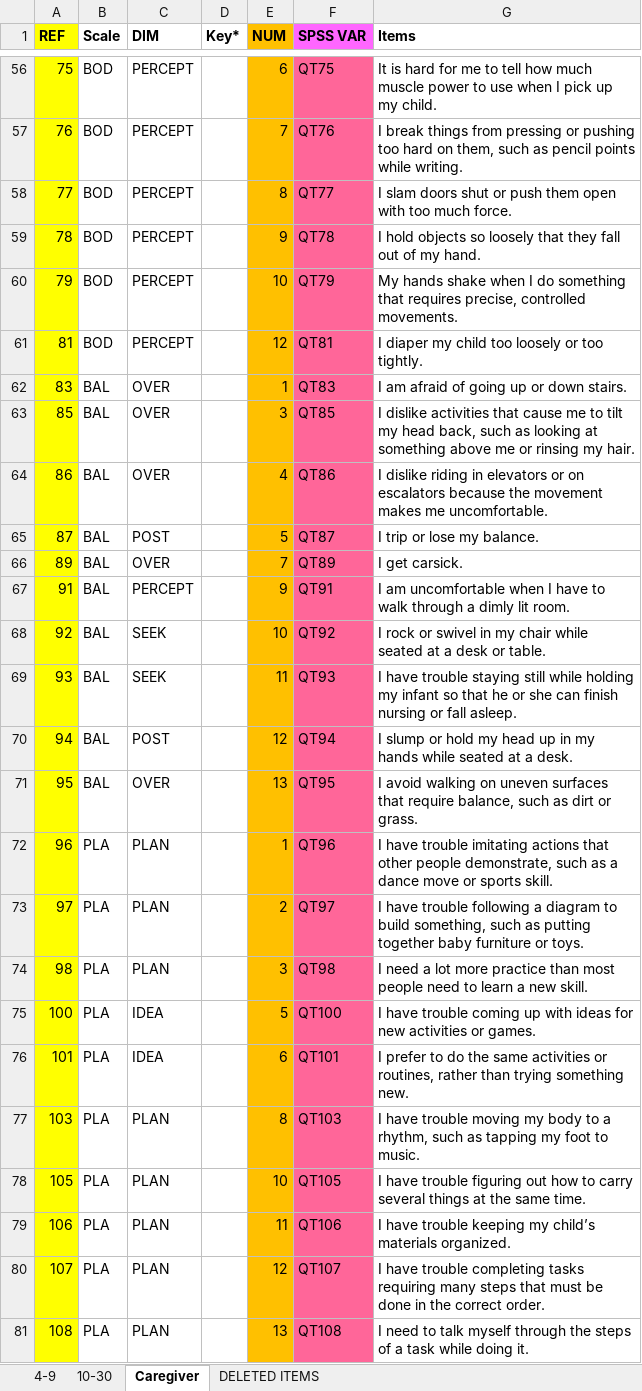
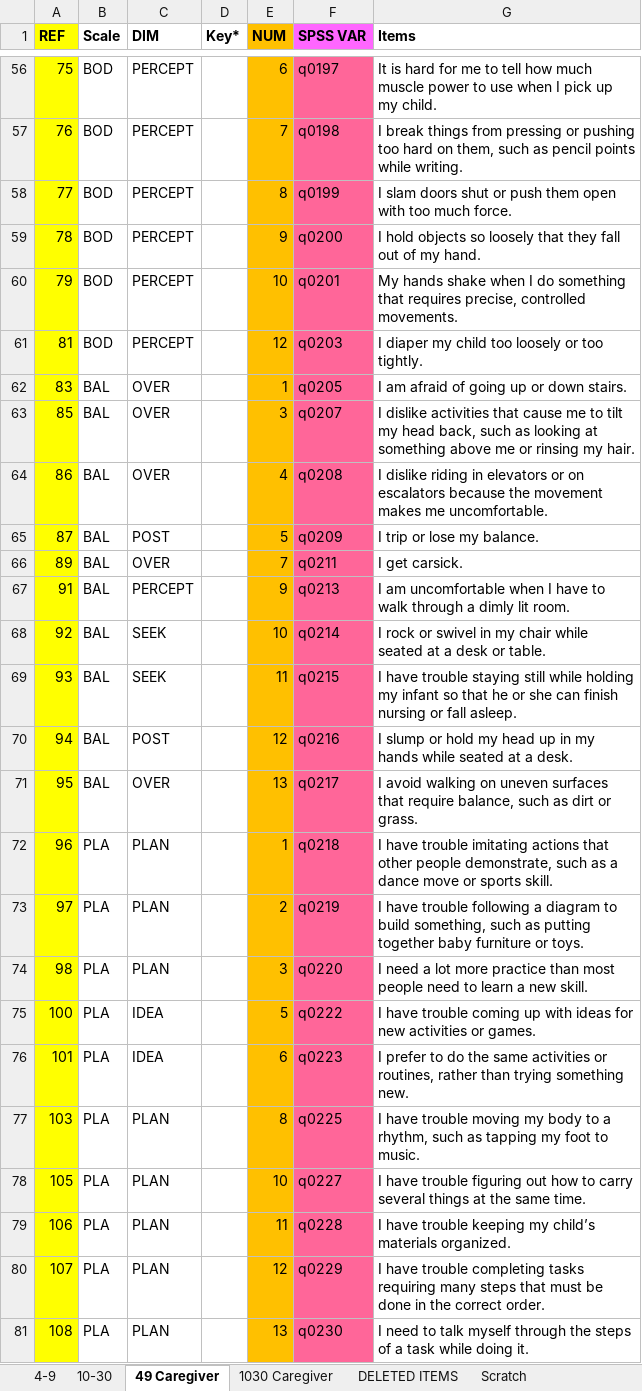
Before and after one commit to wpspublish-public/DSHerzberg-SPM2-R, an Excel workbook: 7 Final Item Sets FEB 2019/SPM-2_Infant-Toddler_Items_FINAL.xlsx, sheet 49 Caregiver, drawn as a sheet; only a part is shown, gaps mark what is left out; values as stored, in another font and other column widths than the file's, no borders; the diff covers the shown part only; the diff names each change by its address in the sheet, - before the commit and + after, or states it on an @@ line.

Commit message:
Complete IT and IT caregiver

```diff
--- a/7 Final Item Sets FEB 2019/SPM-2_Infant-Toddler_Items_FINAL.xlsx (sheet 49 Caregiver)
+++ b/7 Final Item Sets FEB 2019/SPM-2_Infant-Toddler_Items_FINAL.xlsx (sheet 49 Caregiver)
-sheet tab: Caregiver
+sheet tab: 49 Caregiver
+sheet tab: 1030 Caregiver
+sheet tab: Scratch
-F56 (SPSS VAR): QT75
+F56 (SPSS VAR): q0197
-F57 (SPSS VAR): QT76
+F57 (SPSS VAR): q0198
-F58 (SPSS VAR): QT77
+F58 (SPSS VAR): q0199
-F59 (SPSS VAR): QT78
+F59 (SPSS VAR): q0200
-F60 (SPSS VAR): QT79
+F60 (SPSS VAR): q0201
-F61 (SPSS VAR): QT81
+F61 (SPSS VAR): q0203
-F62 (SPSS VAR): QT83
+F62 (SPSS VAR): q0205
-F63 (SPSS VAR): QT85
+F63 (SPSS VAR): q0207
-F64 (SPSS VAR): QT86
+F64 (SPSS VAR): q0208
-F65 (SPSS VAR): QT87
+F65 (SPSS VAR): q0209
-F66 (SPSS VAR): QT89
+F66 (SPSS VAR): q0211
-F67 (SPSS VAR): QT91
+F67 (SPSS VAR): q0213
-F68 (SPSS VAR): QT92
+F68 (SPSS VAR): q0214
-F69 (SPSS VAR): QT93
+F69 (SPSS VAR): q0215
-F70 (SPSS VAR): QT94
+F70 (SPSS VAR): q0216
-F71 (SPSS VAR): QT95
+F71 (SPSS VAR): q0217
-F72 (SPSS VAR): QT96
+F72 (SPSS VAR): q0218
-F73 (SPSS VAR): QT97
+F73 (SPSS VAR): q0219
-F74 (SPSS VAR): QT98
+F74 (SPSS VAR): q0220
-F75 (SPSS VAR): QT100
+F75 (SPSS VAR): q0222
-F76 (SPSS VAR): QT101
+F76 (SPSS VAR): q0223
-F77 (SPSS VAR): QT103
+F77 (SPSS VAR): q0225
-F78 (SPSS VAR): QT105
+F78 (SPSS VAR): q0227
-F79 (SPSS VAR): QT106
+F79 (SPSS VAR): q0228
-F80 (SPSS VAR): QT107
+F80 (SPSS VAR): q0229
-F81 (SPSS VAR): QT108
+F81 (SPSS VAR): q0230
```
Also changed, not shown: 54 edited cells elsewhere in this sheet, 13 other files.
